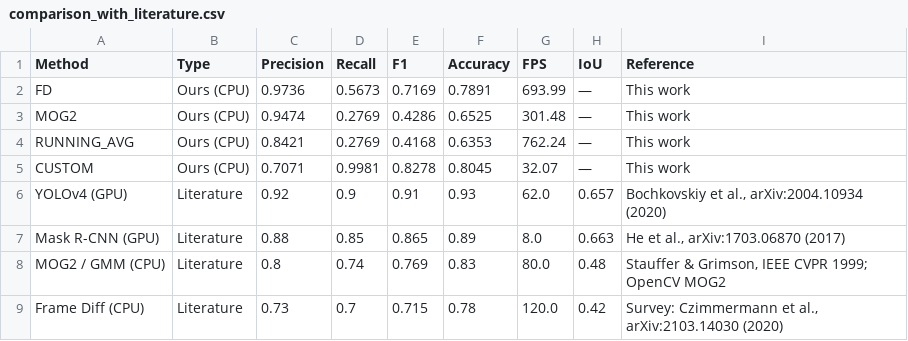
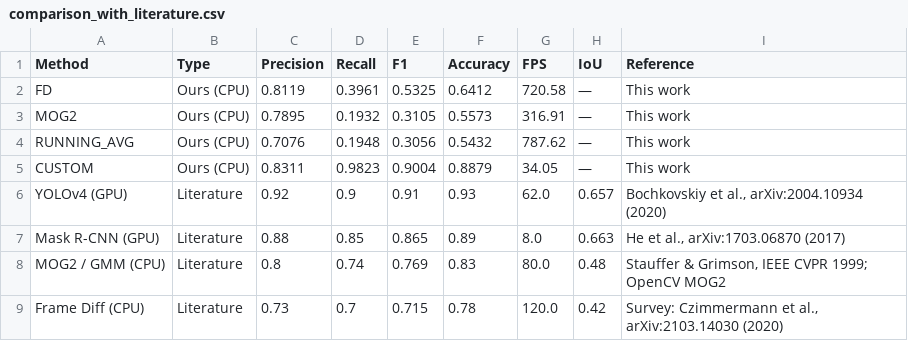
Before and after one commit to Mayukh27/DefectWatch, a CSV file: backend/predictions/comparison_with_literature.csv, drawn as a sheet.

```diff
--- a/backend/predictions/comparison_with_literature.csv
+++ b/backend/predictions/comparison_with_literature.csv
@@ -1,6 +1,6 @@
 Method,Type,Precision,Recall,F1,Accuracy,FPS,IoU,Reference
-FD,Ours (CPU),0.9736,0.5673,0.7169,0.7891,693.99,—,This work
-MOG2,Ours (CPU),0.9474,0.2769,0.4286,0.6525,301.48,—,This work
-RUNNING_AVG,Ours (CPU),0.8421,0.2769,0.4168,0.6353,762.24,—,This work
-CUSTOM,Ours (CPU),0.7071,0.9981,0.8278,0.8045,32.07,—,This work
+FD,Ours (CPU),0.8119,0.3961,0.5325,0.6412,720.58,—,This work
+MOG2,Ours (CPU),0.7895,0.1932,0.3105,0.5573,316.91,—,This work
+RUNNING_AVG,Ours (CPU),0.7076,0.1948,0.3056,0.5432,787.62,—,This work
+CUSTOM,Ours (CPU),0.8311,0.9823,0.9004,0.8879,34.05,—,This work
 YOLOv4 (GPU),Literature,0.92,0.9,0.91,0.93,62.0,0.657,"Bochkovskiy et al., arXiv:2004.10934 (2020)"
```
Also changed, not shown: backend/predictions/comparison.csv, 30 other files.
